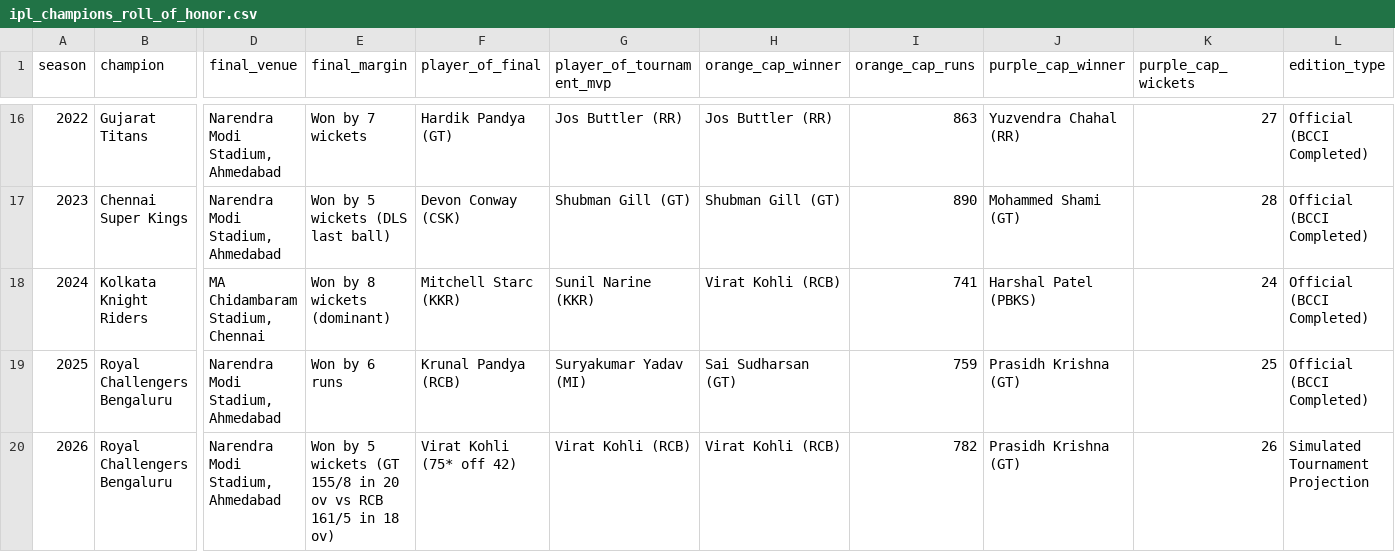
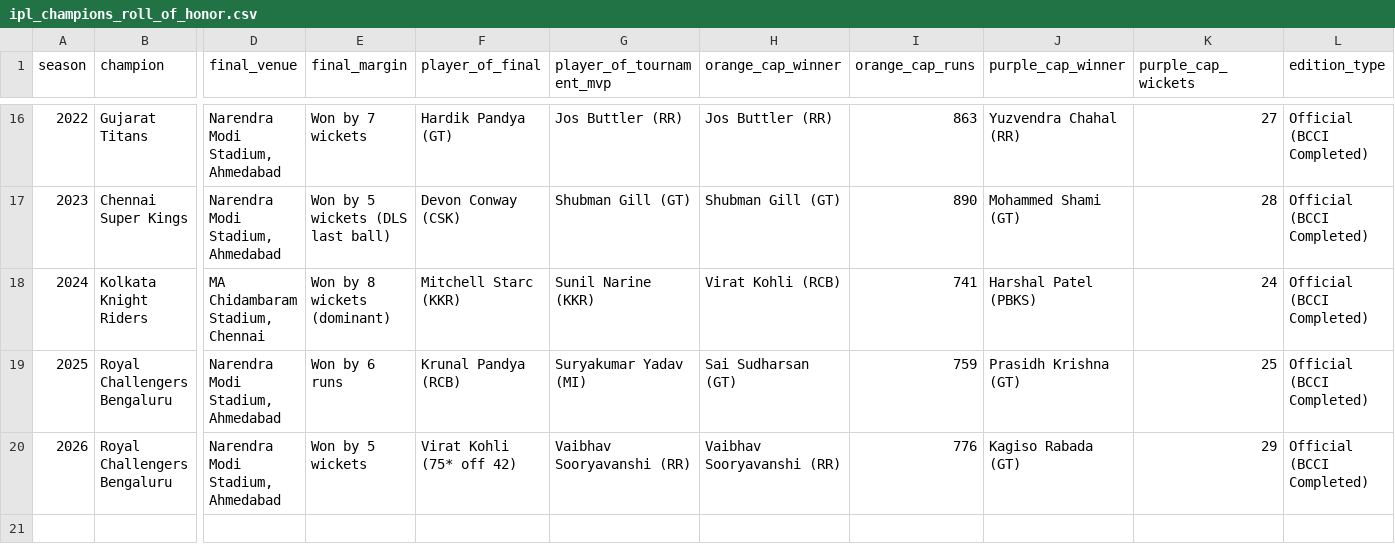
Before and after one commit to Ank-Pal/ipl-timeseries-analytics, a CSV file: data/processed/ipl_champions_roll_of_honor.csv, drawn as a sheet; only a part is shown, gaps mark what is left out; the diff names each change by its address in the sheet, - before the commit and + after, or states it on an @@ line.

```diff
--- a/data/processed/ipl_champions_roll_of_honor.csv
+++ b/data/processed/ipl_champions_roll_of_honor.csv
-E20 (final_margin): Won by 5 wickets (GT 155/8 in 20 ov vs RCB 161/5 in 18 ov)
+E20 (final_margin): Won by 5 wickets
-G20 (player_of_tournament_mvp): Virat Kohli (RCB)
+G20 (player_of_tournament_mvp): Vaibhav Sooryavanshi (RR)
-H20 (orange_cap_winner): Virat Kohli (RCB)
+H20 (orange_cap_winner): Vaibhav Sooryavanshi (RR)
-I20 (orange_cap_runs): 782
+I20 (orange_cap_runs): 776
-J20 (purple_cap_winner): Prasidh Krishna (GT)
+J20 (purple_cap_winner): Kagiso Rabada (GT)
-K20 (purple_cap_wickets): 26
+K20 (purple_cap_wickets): 29
-L20 (edition_type): Simulated Tournament Projection
+L20 (edition_type): Official (BCCI Completed)
```
Also changed, not shown: data/processed/franchise_trophies.csv, data/processed/historic_super_overs.csv, 7 other files.
